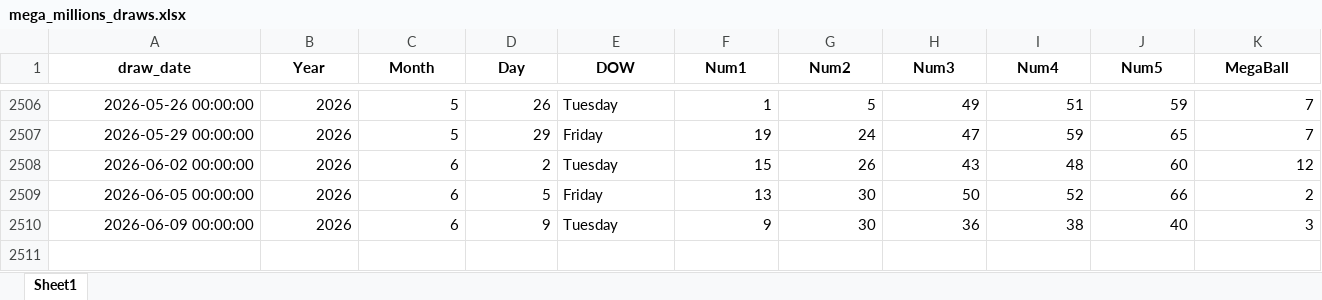
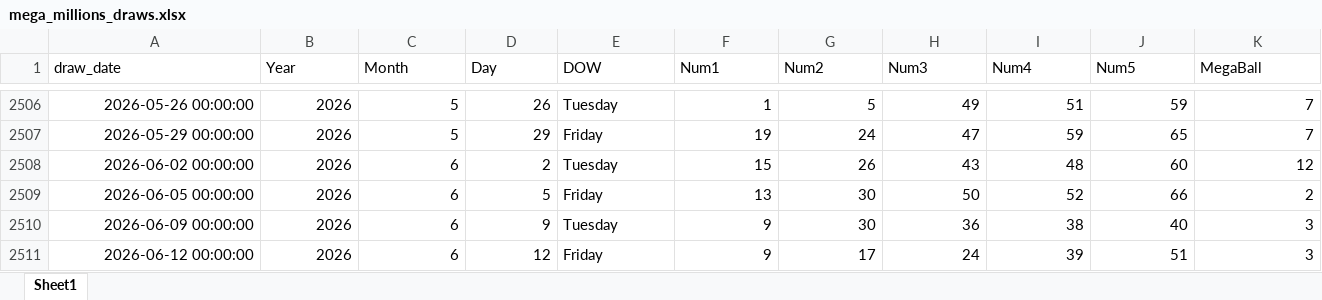
Before and after one commit to Faus7679/mypower-ball-and-mega-file, an Excel workbook: mega_millions_draws.xlsx, sheet Sheet1, drawn as a sheet; only a part is shown, gaps mark what is left out; values as stored, in another font and other column widths than the file's, no borders; rows hold the shown columns only; the diff covers the shown part only; the diff names each change by its address in the sheet, - before the commit and + after, or states it on an @@ line.

```diff
--- a/mega_millions_draws.xlsx (sheet Sheet1)
+++ b/mega_millions_draws.xlsx (sheet Sheet1)
@@ A1:K1 bold: on → off, alignment: center → left @@
+row 2511: 2026-06-12 00:00:00 | 2026 | 6 | 12 | Friday | 9 | 17 | 24 | 39 | 51 | 3
```
Also changed, not shown: cell formats elsewhere in this sheet, powerball_draws_full.xlsx.
